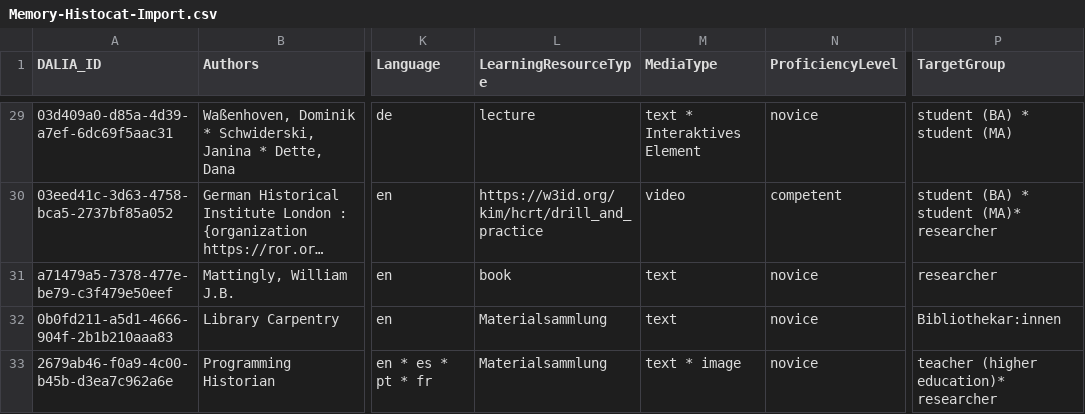
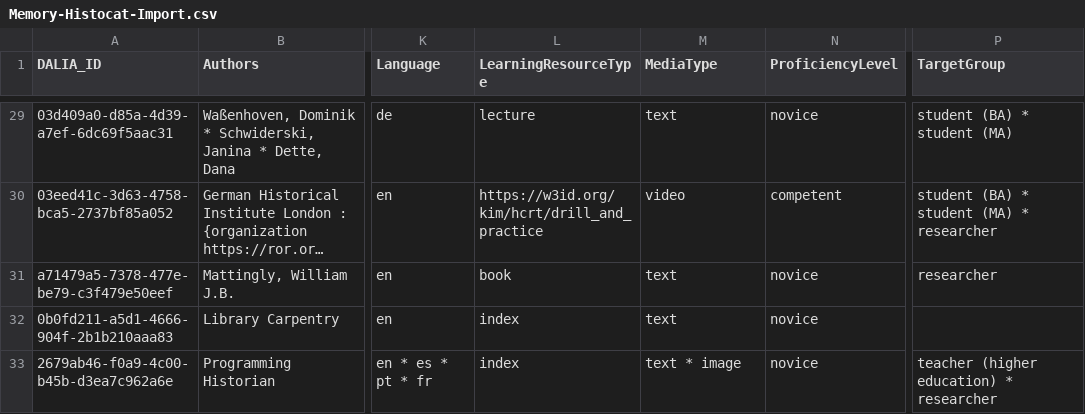
Before and after one commit to data-literacy-alliance/dalia-curation, a CSV file: curation/Memory-Histocat-Import.csv, drawn as a sheet; only a part is shown, gaps mark what is left out; long unchanged cells end in …; the diff covers the shown part only; the diff names each change by its address in the sheet, - before the commit and + after, or states it on an @@ line.

```diff
--- a/curation/Memory-Histocat-Import.csv
+++ b/curation/Memory-Histocat-Import.csv
-M29 (MediaType): text * Interaktives Element
+M29 (MediaType): text
-P30 (TargetGroup): student (BA) * student (MA)* researcher
+P30 (TargetGroup): student (BA) * student (MA) * researcher
-L32:L33 (LearningResourceType): Materialsammlung
+L32:L33 (LearningResourceType): index
-P32 (TargetGroup): Bibliothekar:innen
+P32 (TargetGroup): (empty)
-P33 (TargetGroup): teacher (higher education)* researcher
+P33 (TargetGroup): teacher (higher education) * researcher
```
Also changed, not shown: 31 edited cells elsewhere in this file.
